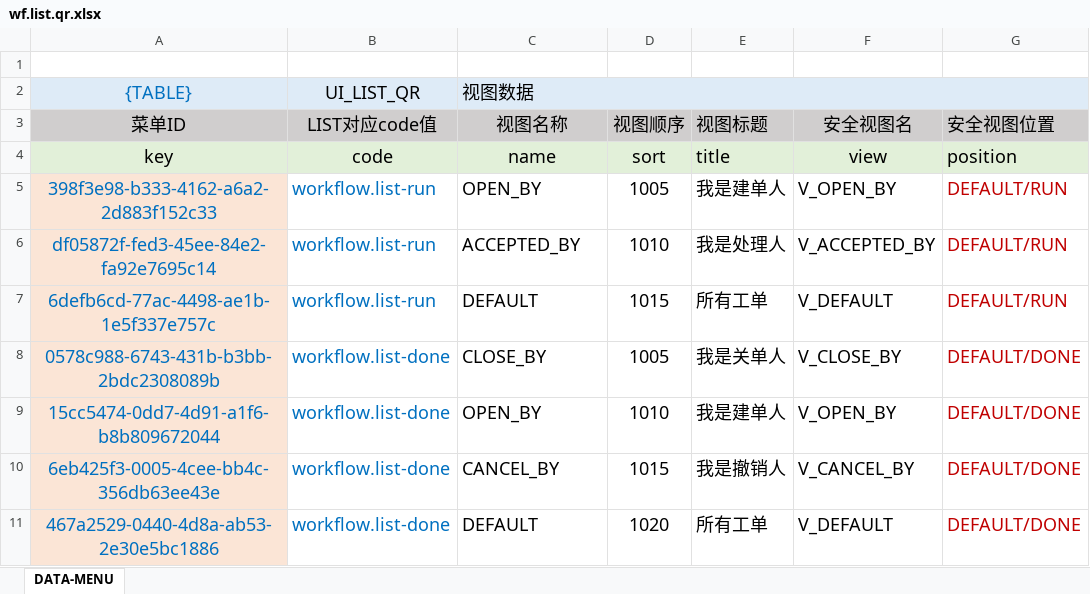
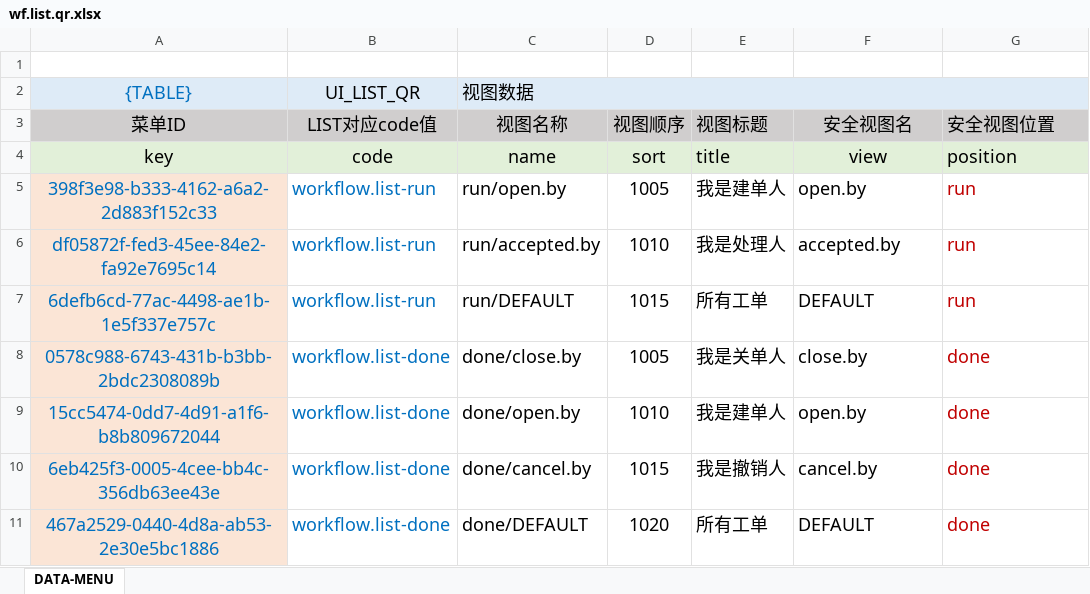
Before and after one commit to silentbalanceyh/vertx-zero, an Excel workbook: vertx-pin/zero-wf/src/main/resources/plugin/wf/oob/data/wf.list.qr.xlsx, sheet DATA-MENU, drawn as a sheet; only a part is shown; values as stored, in another font and other column widths than the file's, no borders; the diff names each change by its address in the sheet, - before the commit and + after, or states it on an @@ line.

Commit message:
futureF for filter and list qr modification

```diff
--- a/vertx-pin/zero-wf/src/main/resources/plugin/wf/oob/data/wf.list.qr.xlsx (sheet DATA-MENU)
+++ b/vertx-pin/zero-wf/src/main/resources/plugin/wf/oob/data/wf.list.qr.xlsx (sheet DATA-MENU)
-C5 (视图名称): OPEN_BY
+C5 (视图名称): run/open.by
-F5 (安全视图名): V_OPEN_BY
+F5 (安全视图名): open.by
-G5:G7 (安全视图位置): DEFAULT/RUN
+G5:G7 (安全视图位置): run
-C6 (视图名称): ACCEPTED_BY
+C6 (视图名称): run/accepted.by
-F6 (安全视图名): V_ACCEPTED_BY
+F6 (安全视图名): accepted.by
-C7 (视图名称): DEFAULT
+C7 (视图名称): run/DEFAULT
-F7 (安全视图名): V_DEFAULT
+F7 (安全视图名): DEFAULT
-C8 (视图名称): CLOSE_BY
+C8 (视图名称): done/close.by
-F8 (安全视图名): V_CLOSE_BY
+F8 (安全视图名): close.by
-G8:G11 (安全视图位置): DEFAULT/DONE
+G8:G11 (安全视图位置): done
-C9 (视图名称): OPEN_BY
+C9 (视图名称): done/open.by
-F9 (安全视图名): V_OPEN_BY
+F9 (安全视图名): open.by
-C10 (视图名称): CANCEL_BY
+C10 (视图名称): done/cancel.by
-F10 (安全视图名): V_CANCEL_BY
+F10 (安全视图名): cancel.by
-C11 (视图名称): DEFAULT
+C11 (视图名称): done/DEFAULT
-F11 (安全视图名): V_DEFAULT
+F11 (安全视图名): DEFAULT
```
Also changed, not shown: 3 other files.
